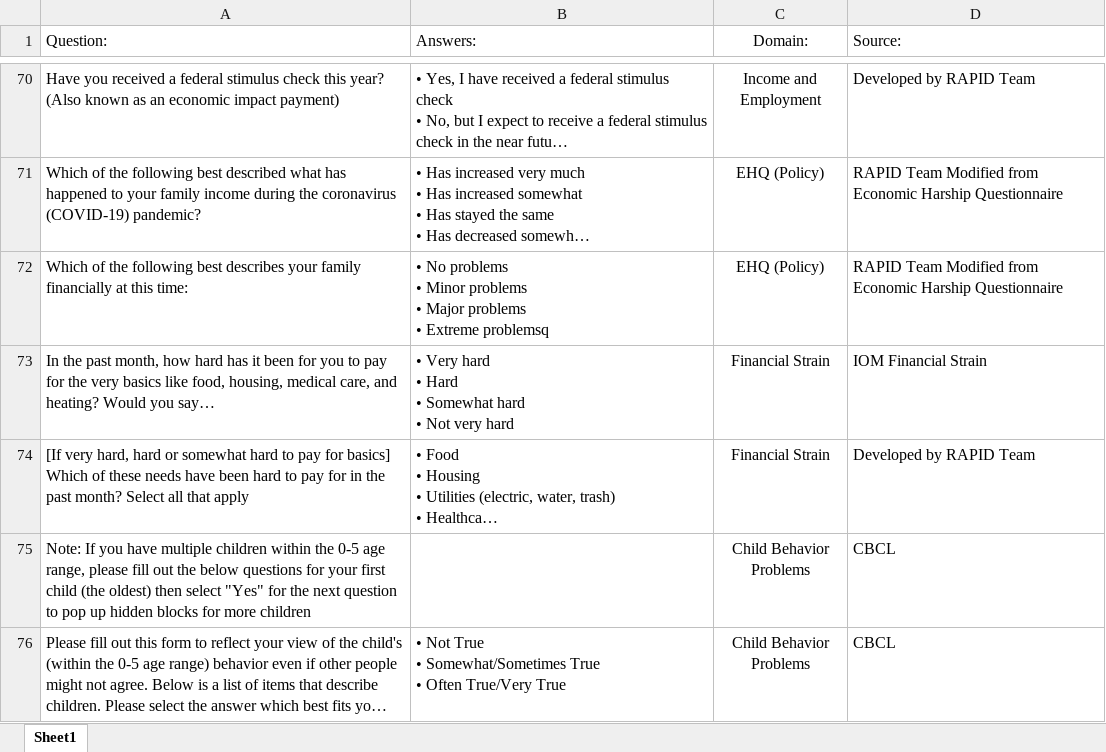
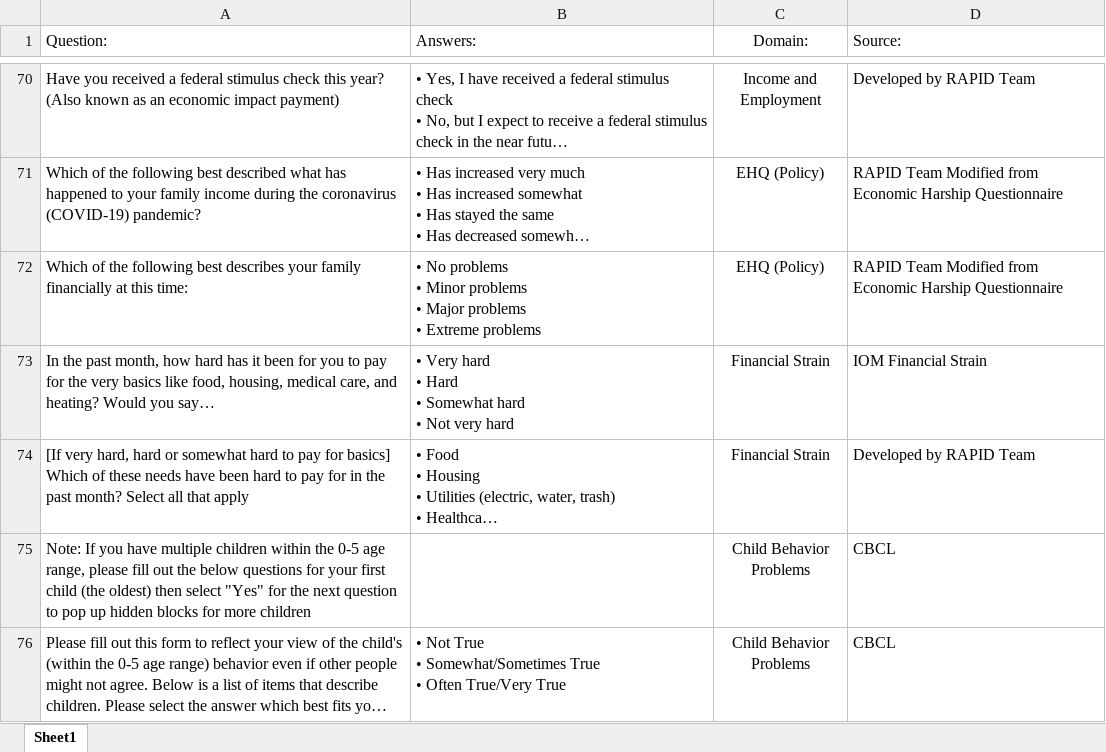
Before and after one commit to uorapid/RAPIDQB, an Excel workbook: Data/Historical.xlsx, sheet Sheet1, drawn as a sheet; only a part is shown, gaps mark what is left out; long unchanged cells end in …; values as stored, in another font and other column widths than the file's, no borders; the diff covers the shown part only; the diff names each change by its address in the sheet, - before the commit and + after, or states it on an @@ line.

```diff
--- a/Data/Historical.xlsx (sheet Sheet1)
+++ b/Data/Historical.xlsx (sheet Sheet1)
-B72 (Answers:): …• Extreme problemsq
+B72 (Answers:): …• Extreme problems
```
Also changed, not shown: 22 added rows and 2 removed rows elsewhere in this sheet, _site/Data/Historical.xlsx, 1 other file.
